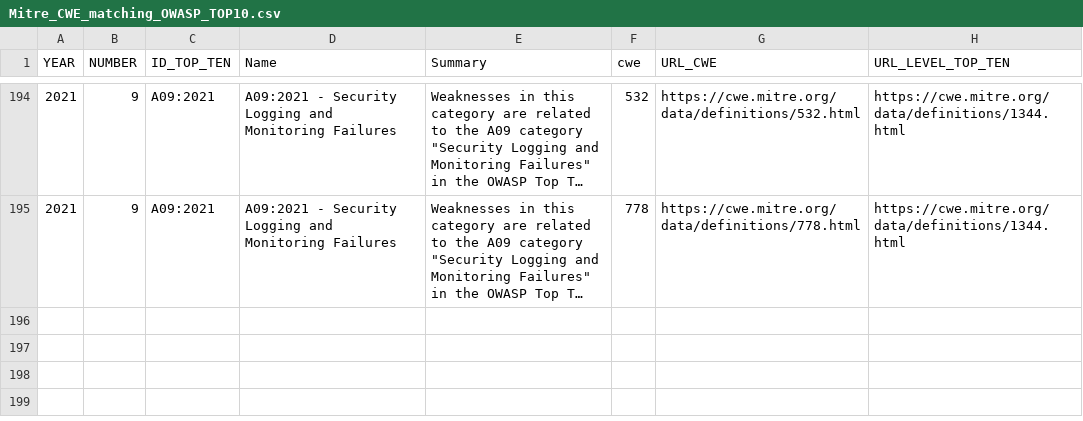
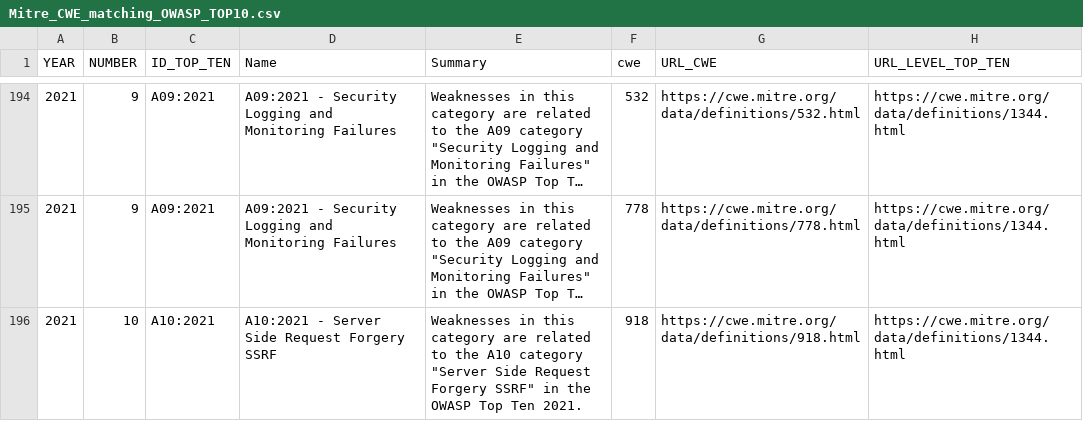
Before and after one commit to softwardog/-MITRE_CWE-matching-OWASP_TOP10-, a CSV file: Mitre_CWE_matching_OWASP_TOP10.csv, drawn as a sheet; only a part is shown, gaps mark what is left out; long unchanged cells end in …; the diff names each change by its address in the sheet, - before the commit and + after, or states it on an @@ line.

Commit message:
Update Mitre_CWE_matching_OWASP_TOP10.csv
Category added, ranking A:10

```diff
--- a/Mitre_CWE_matching_OWASP_TOP10.csv
+++ b/Mitre_CWE_matching_OWASP_TOP10.csv
+row 196: 2021 | 10 | A10:2021 | A10:2021 - Server Side Request Forgery SSRF | Weaknesses in this category are related to the A10 category "Server Side Request Forgery SSRF" in the OWASP Top Ten 2021. | 918 | https://cwe.mitre.org/data/definitions/918.html | https://cwe.mitre.org/data/definitions/1344.html
```
